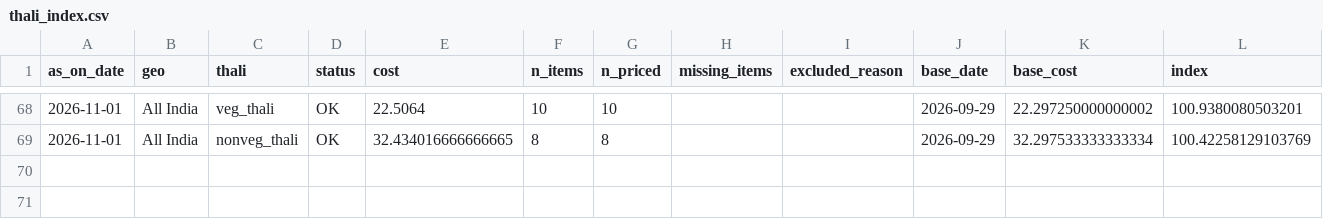
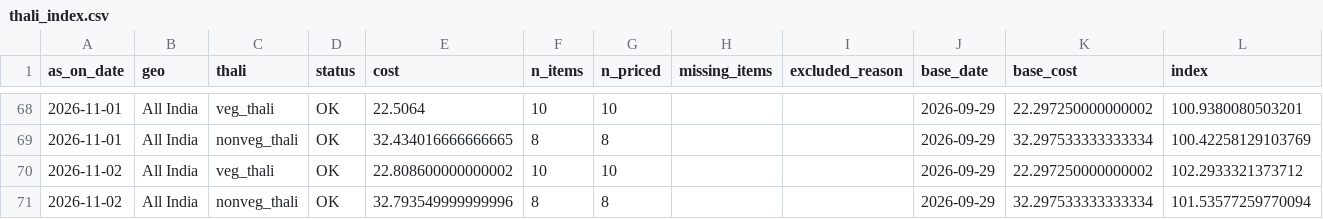
Before and after one commit to shreyasinha1502/thali-flation-index, a CSV file: data/processed/index/thali_index.csv, drawn as a sheet; only a part is shown, gaps mark what is left out; rows hold the shown columns only; the diff names each change by its address in the sheet, - before the commit and + after, or states it on an @@ line.

```diff
--- a/data/processed/index/thali_index.csv
+++ b/data/processed/index/thali_index.csv
+row 70: 2026-11-02 | All India | veg_thali | OK | 22.808600000000002 | 10 | 10 |  |  | 2026-09-29 | 22.297250000000002 | 102.2933321373712
+row 71: 2026-11-02 | All India | nonveg_thali | OK | 32.793549999999996 | 8 | 8 |  |  | 2026-09-29 | 32.297533333333334 | 101.53577259770094
```
Also changed, not shown: data/processed/index/components.csv, data/processed/index/dq_panel.csv, 5 other files.
